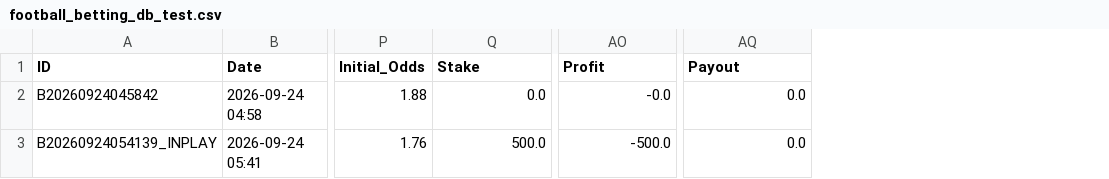
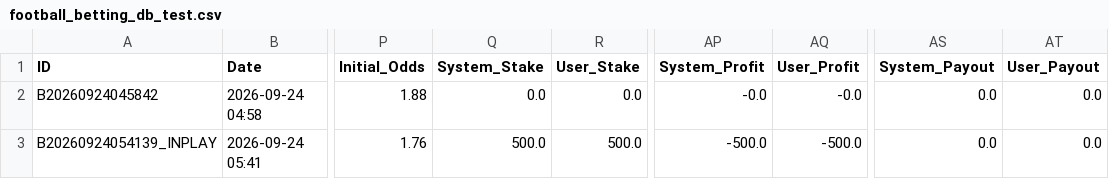
Before and after one commit to tipsme98/FB-app, a CSV file: football_betting_db_test.csv, drawn as a sheet; only a part is shown, gaps mark what is left out; addresses are those after the commit; the diff covers the shown part only; the diff names each change by its address in the sheet, - before the commit and + after, or states it on an @@ line.

Commit message:
Auto-update football_betting_db_test.csv via Streamlit App

```diff
--- a/football_betting_db_test.csv
+++ b/football_betting_db_test.csv
+column R (User_Stake), rows 2-3: 0.0 | 500.0
+column AQ (User_Profit), rows 2-3: -0.0 | -500.0
+column AT (User_Payout), rows 2-3: 0.0 | 0.0
-Q1: Stake
+Q1: System_Stake
-AP1: Profit
+AP1: System_Profit
-AS1: Payout
+AS1: System_Payout
```
Also changed, not shown: 1 added row elsewhere in this file.
